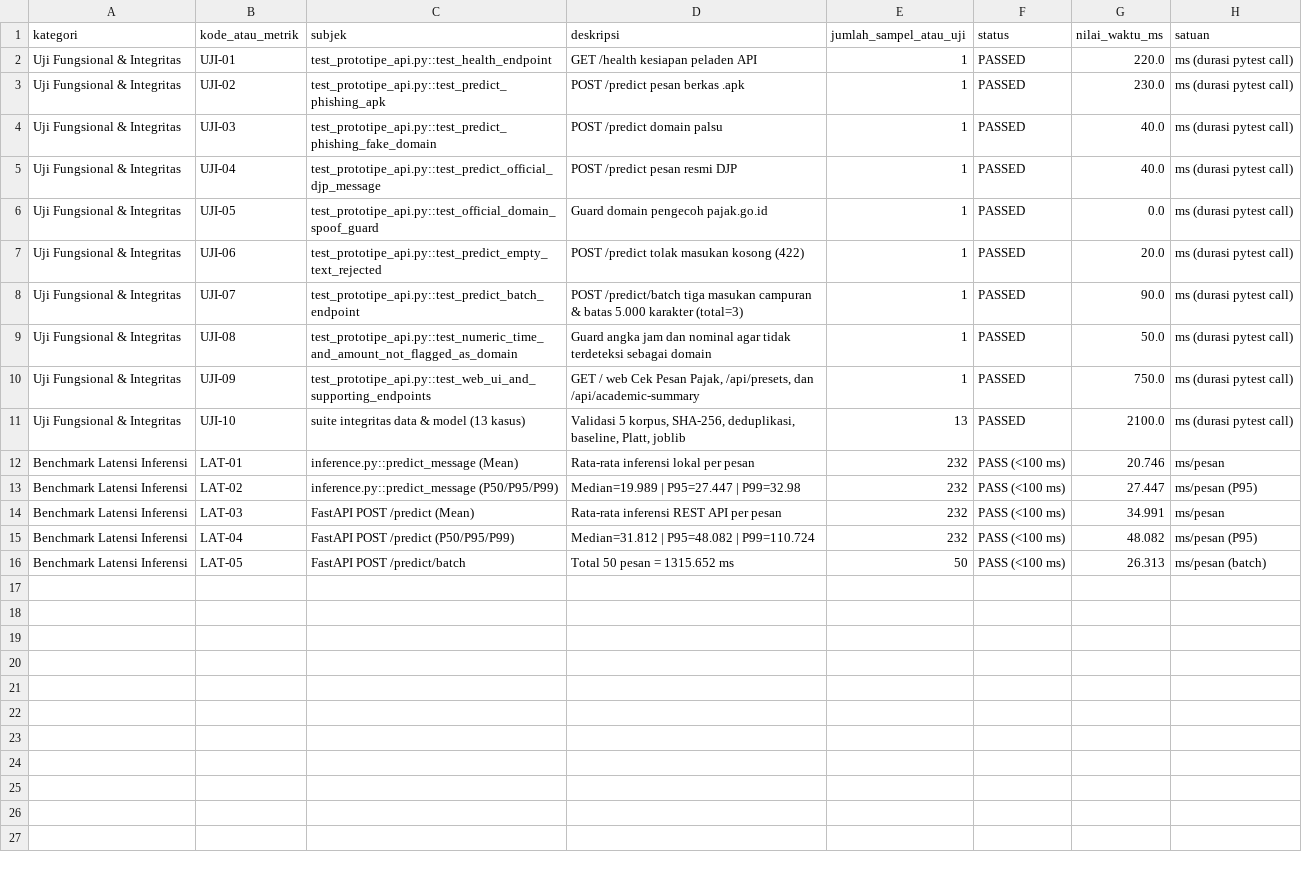
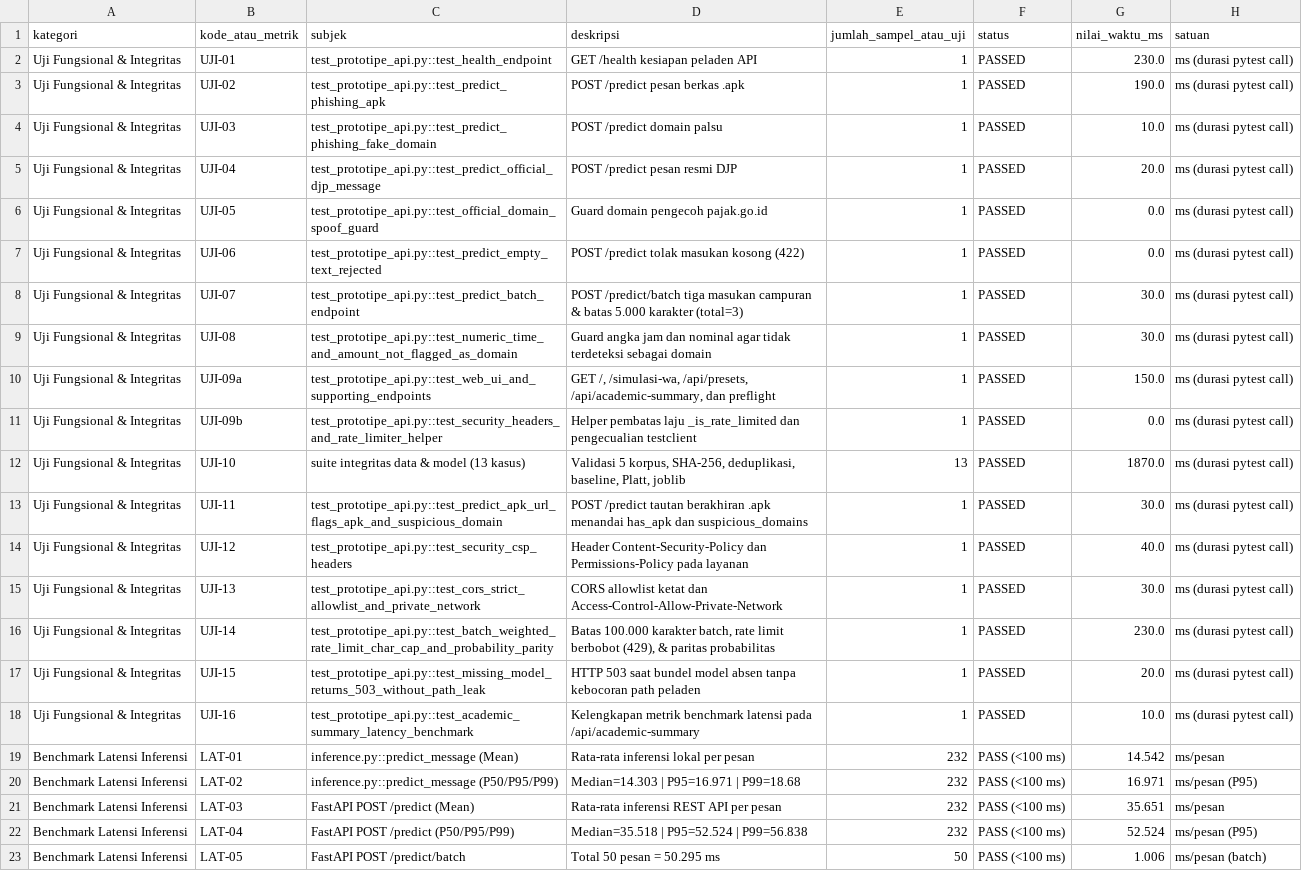
Before and after one commit to wmdhani/ta-phishing-wa-pajak-unsia, a CSV file: 05-hasil-evaluasi/csv/tabel_pengujian_purwarupa.csv, drawn as a sheet; addresses are those after the commit; the diff names each change by its address in the sheet, - before the commit and + after, or states it on an @@ line.

Commit message:
chore(ml,app): perbarui evaluasi model, purwarupa API, dan pengujian

```diff
--- a/05-hasil-evaluasi/csv/tabel_pengujian_purwarupa.csv
+++ b/05-hasil-evaluasi/csv/tabel_pengujian_purwarupa.csv
-G2 (nilai_waktu_ms): 220.0
+G2 (nilai_waktu_ms): 230.0
-G3 (nilai_waktu_ms): 230.0
+G3 (nilai_waktu_ms): 190.0
-G4 (nilai_waktu_ms): 40.0
+G4 (nilai_waktu_ms): 10.0
-G5 (nilai_waktu_ms): 40.0
+G5 (nilai_waktu_ms): 20.0
-G7 (nilai_waktu_ms): 20.0
+G7 (nilai_waktu_ms): 0.0
-G8 (nilai_waktu_ms): 90.0
+G8 (nilai_waktu_ms): 30.0
-G9 (nilai_waktu_ms): 50.0
+G9 (nilai_waktu_ms): 30.0
-B10 (kode_atau_metrik): UJI-09
+B10 (kode_atau_metrik): UJI-09a
-D10 (deskripsi): GET / web Cek Pesan Pajak, /api/presets, dan /api/academic-summary
+D10 (deskripsi): GET /, /simulasi-wa, /api/presets, /api/academic-summary, dan preflight
-G10 (nilai_waktu_ms): 750.0
+G10 (nilai_waktu_ms): 150.0
+row 11: Uji Fungsional & Integritas | UJI-09b | test_prototipe_api.py::test_security_headers_and_rate_limiter_helper | Helper pembatas laju _is_rate_limited dan pengecualian testclient | 1 | PASSED | 0.0 | ms (durasi pytest call)
-G12 (nilai_waktu_ms): 2100.0
+G12 (nilai_waktu_ms): 1870.0
+row 13: Uji Fungsional & Integritas | UJI-11 | test_prototipe_api.py::test_predict_apk_url_flags_apk_and_suspicious_domain | POST /predict tautan berakhiran .apk menandai has_apk dan suspicious_domains | 1 | PASSED | 30.0 | ms (durasi pytest call)
+row 14: Uji Fungsional & Integritas | UJI-12 | test_prototipe_api.py::test_security_csp_headers | Header Content-Security-Policy dan Permissions-Policy pada layanan | 1 | PASSED | 40.0 | ms (durasi pytest call)
+row 15: Uji Fungsional & Integritas | UJI-13 | test_prototipe_api.py::test_cors_strict_allowlist_and_private_network | CORS allowlist ketat dan Access-Control-Allow-Private-Network | 1 | PASSED | 30.0 | ms (durasi pytest call)
+row 16: Uji Fungsional & Integritas | UJI-14 | test_prototipe_api.py::test_batch_weighted_rate_limit_char_cap_and_probability_parity | Batas 100.000 karakter batch, rate limit berbobot (429), & paritas probabilitas | 1 | PASSED | 230.0 | ms (durasi pytest call)
+row 17: Uji Fungsional & Integritas | UJI-15 | test_prototipe_api.py::test_missing_model_returns_503_without_path_leak | HTTP 503 saat bundel model absen tanpa kebocoran path peladen | 1 | PASSED | 20.0 | ms (durasi pytest call)
+row 18: Uji Fungsional & Integritas | UJI-16 | test_prototipe_api.py::test_academic_summary_latency_benchmark | Kelengkapan metrik benchmark latensi pada /api/academic-summary | 1 | PASSED | 10.0 | ms (durasi pytest call)
-G19 (nilai_waktu_ms): 20.746
+G19 (nilai_waktu_ms): 14.542
-D20 (deskripsi): Median=19.989 | P95=27.447 | P99=32.98
+D20 (deskripsi): Median=14.303 | P95=16.971 | P99=18.68
-G20 (nilai_waktu_ms): 27.447
+G20 (nilai_waktu_ms): 16.971
-G21 (nilai_waktu_ms): 34.991
+G21 (nilai_waktu_ms): 35.651
-D22 (deskripsi): Median=31.812 | P95=48.082 | P99=110.724
+D22 (deskripsi): Median=35.518 | P95=52.524 | P99=56.838
-G22 (nilai_waktu_ms): 48.082
+G22 (nilai_waktu_ms): 52.524
-D23 (deskripsi): Total 50 pesan = 1315.652 ms
+D23 (deskripsi): Total 50 pesan = 50.295 ms
-G23 (nilai_waktu_ms): 26.313
+G23 (nilai_waktu_ms): 1.006
```
Also changed, not shown: 05-hasil-evaluasi/csv/hasil_gridsearch_10fold.csv, 13 other files.
